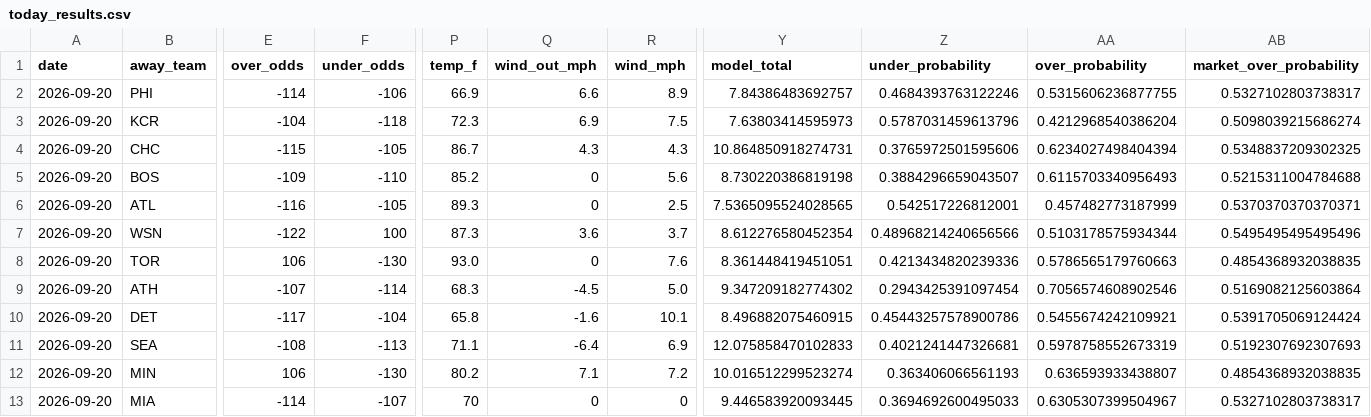
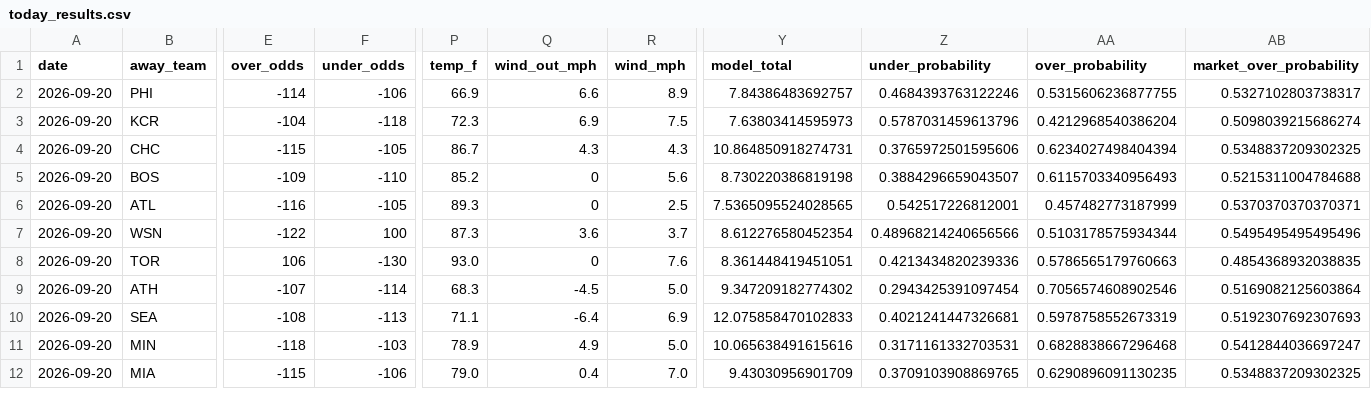
Before and after one commit to Jackstein0/atsrecipts-live-model, a CSV file: atsrecipts-upload-ready/data/processed/today_results.csv, drawn as a sheet; only a part is shown, gaps mark what is left out; removed rows and columns are numbered as before the commit, all else as after; rows hold the shown columns only; the diff covers the shown part only; the diff names each change by its address in the sheet, - before the commit and + after, or states it on an @@ line.

```diff
--- a/atsrecipts-upload-ready/data/processed/today_results.csv
+++ b/atsrecipts-upload-ready/data/processed/today_results.csv
-row 10: 2026-09-20 | DET | -117 | -104 | 65.8 | -1.6 | 10.1 | 8.496882075460915 | 0.45443257578900786 | 0.5455674242109921 | 0.5391705069124424
-E11 (over_odds): 106
+E11 (over_odds): -118
-F11 (under_odds): -130
+F11 (under_odds): -103
-P11 (temp_f): 80.2
+P11 (temp_f): 78.9
-Q11 (wind_out_mph): 7.1
+Q11 (wind_out_mph): 4.9
-R11 (wind_mph): 7.2
+R11 (wind_mph): 5.0
-Y11 (model_total): 10.016512299523274
+Y11 (model_total): 10.065638491615616
-Z11 (under_probability): 0.363406066561193
+Z11 (under_probability): 0.3171161332703531
-AA11 (over_probability): 0.636593933438807
+AA11 (over_probability): 0.6828838667296468
-AB11 (market_over_probability): 0.4854368932038835
+AB11 (market_over_probability): 0.5412844036697247
-E12 (over_odds): -114
+E12 (over_odds): -115
-F12 (under_odds): -107
+F12 (under_odds): -106
-P12 (temp_f): 70
+P12 (temp_f): 79.0
-Q12 (wind_out_mph): 0
+Q12 (wind_out_mph): 0.4
-R12 (wind_mph): 0
+R12 (wind_mph): 7.0
-Y12 (model_total): 9.446583920093445
+Y12 (model_total): 9.43030956901709
-Z12 (under_probability): 0.3694692600495033
+Z12 (under_probability): 0.3709103908869765
-AA12 (over_probability): 0.6305307399504967
+AA12 (over_probability): 0.6290896091130235
-AB12 (market_over_probability): 0.5327102803738317
+AB12 (market_over_probability): 0.5348837209302325
```
Also changed, not shown: 1 added row and 47 edited cells elsewhere in this file, atsrecipts-upload-ready/data/processed/today_board.csv, atsrecipts-upload-ready/data/processed/today_features.csv, 14 other files.
